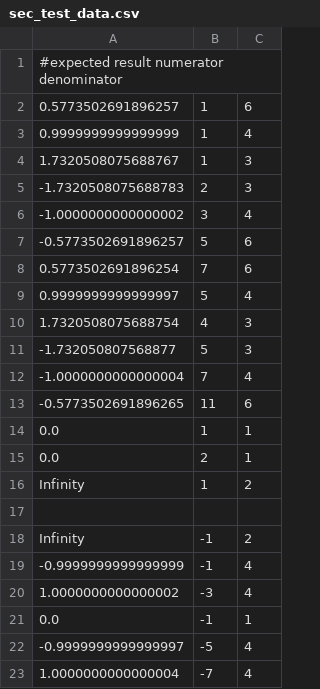
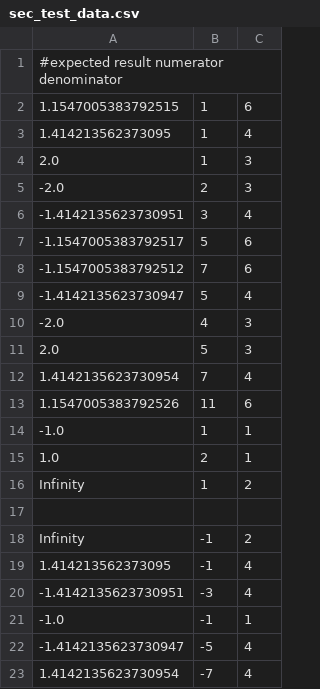
Before and after one commit to notgurev/tpo-lab2, a CSV file: src/main/resources/sec_test_data.csv, drawn as a sheet.

Commit message:
Update sec_test_data.csv

```diff
--- a/src/main/resources/sec_test_data.csv
+++ b/src/main/resources/sec_test_data.csv
@@ -1,16 +1,16 @@
 #expected result   numerator   denominator
-0.5773502691896257, 1, 6
-0.9999999999999999, 1, 4
-1.7320508075688767, 1, 3
--1.7320508075688783, 2, 3
--1.0000000000000002, 3, 4
--0.5773502691896257, 5, 6
-0.5773502691896254, 7, 6
-0.9999999999999997, 5, 4
-1.7320508075688754, 4, 3
--1.732050807568877, 5, 3
--1.0000000000000004, 7, 4
--0.5773502691896265, 11, 6
-0.0, 1, 1
-0.0, 2, 1
+1.1547005383792515, 1, 6
+1.414213562373095, 1, 4
+2.0, 1, 3
+-2.0, 2, 3
+-1.4142135623730951, 3, 4
+-1.1547005383792517, 5, 6
+-1.1547005383792512, 7, 6
+-1.4142135623730947, 5, 4
+-2.0, 4, 3
+2.0, 5, 3
+1.4142135623730954, 7, 4
+1.1547005383792526, 11, 6
+-1.0, 1, 1
+1.0, 2, 1
 Infinity, 1, 2
@@ -18,6 +18,6 @@ Infinity, 1, 2
 Infinity, -1, 2
--0.9999999999999999, -1, 4
-1.0000000000000002, -3, 4
-0.0, -1, 1
--0.9999999999999997, -5, 4
-1.0000000000000004, -7, 4
+1.414213562373095, -1, 4
+-1.4142135623730951, -3, 4
+-1.0, -1, 1
+-1.4142135623730947, -5, 4
+1.4142135623730954, -7, 4
```
